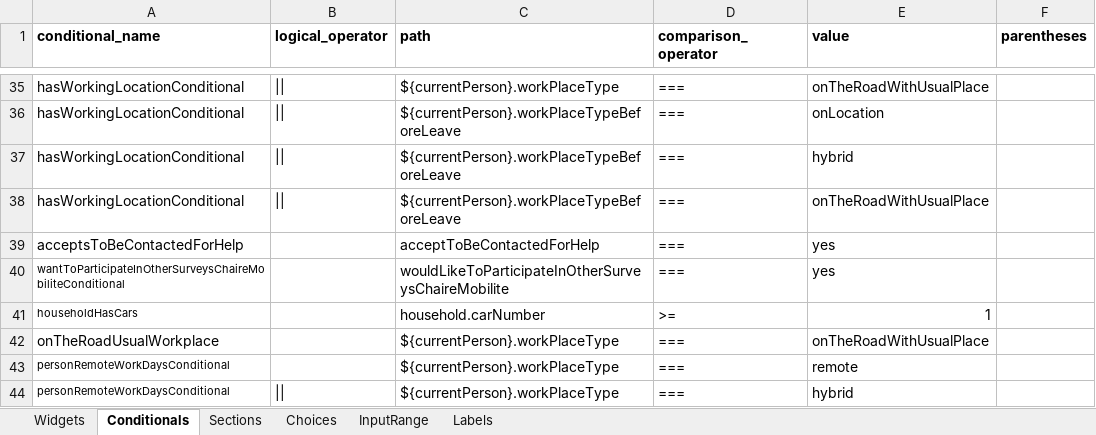
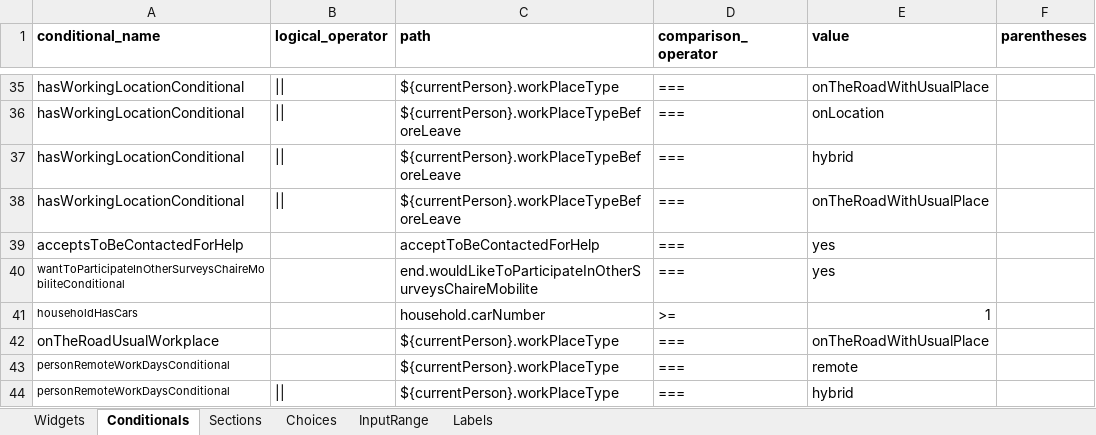
Before and after one commit to chairemobilite/od_nationale_quebec, an Excel workbook: survey/references/OD_nationale_quebec_2025.xlsx, sheet Conditionals, drawn as a sheet; only a part is shown, gaps mark what is left out; values as stored, in another font and other column widths than the file's, no borders; the diff names each change by its address in the sheet, - before the commit and + after, or states it on an @@ line.

Commit message:
Label: Update 'end' section path, and remove 'skip optional' button
Fix: #213
So, the last questions are optional, except if the respondent click on the range input button, in that case the user need to response to this question in the input range (0 to 100).

```diff
--- a/survey/references/OD_nationale_quebec_2025.xlsx (sheet Conditionals)
+++ b/survey/references/OD_nationale_quebec_2025.xlsx (sheet Conditionals)
-C40 (path): wouldLikeToParticipateInOtherSurveysChaireMobilite
+C40 (path): end.wouldLikeToParticipateInOtherSurveysChaireMobilite
```
Also changed, not shown: sheet Widgets, formulas that keep their value, 11 other files.
